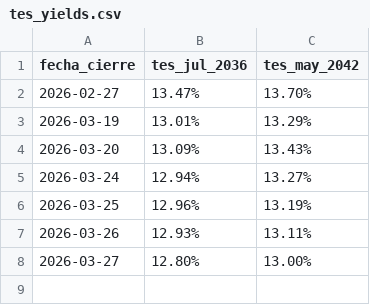
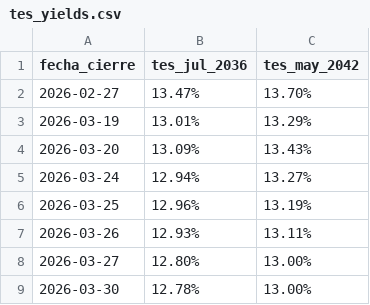
Before and after one commit to fofer0203/Historico-Tasas-Aval, a CSV file: tes_yields.csv, drawn as a sheet.

Commit message:
Update TES yields 2026-03-31 10:00

```diff
--- a/tes_yields.csv
+++ b/tes_yields.csv
@@ -8 +8,2 @@ fecha_cierre,tes_jul_2036,tes_may_2042
 2026-03-27,12.80%,13.00%
+2026-03-30,12.78%,13.00%
```
